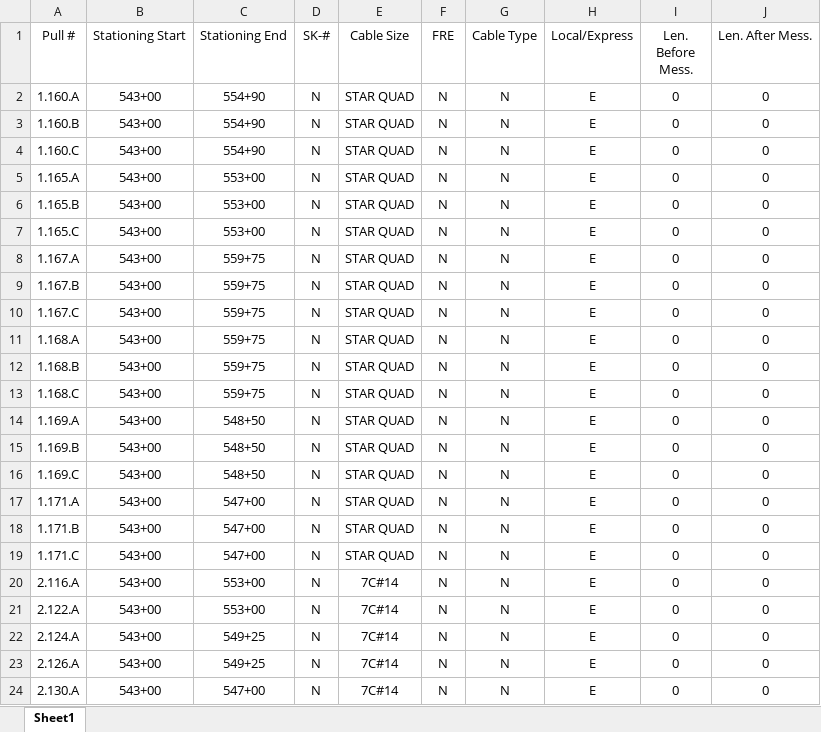
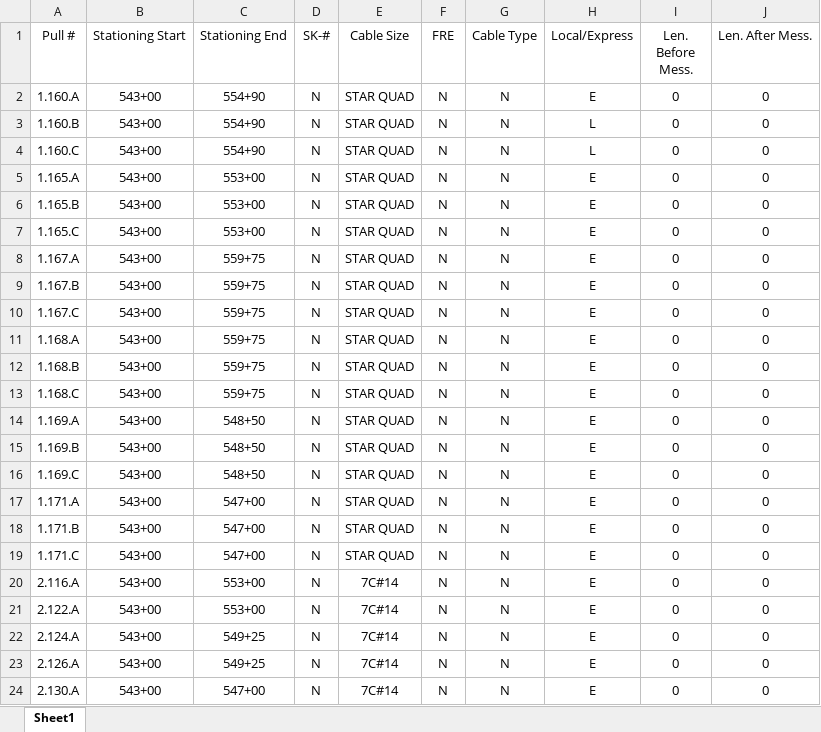
Before and after one commit to TCE-Innovation/Cable-Run-Optimizer, an Excel workbook: Basic Pull Sheet.xlsx, sheet Sheet1, drawn as a sheet; values as stored, in another font and other column widths than the file's, no borders; the diff names each change by its address in the sheet, - before the commit and + after, or states it on an @@ line.

Commit message:
Stationing Sorting Implemented

```diff
--- a/Basic Pull Sheet.xlsx (sheet Sheet1)
+++ b/Basic Pull Sheet.xlsx (sheet Sheet1)
-H3:H4 (Local/Express): E
+H3:H4 (Local/Express): L
```
Also changed, not shown: 3 other files.
